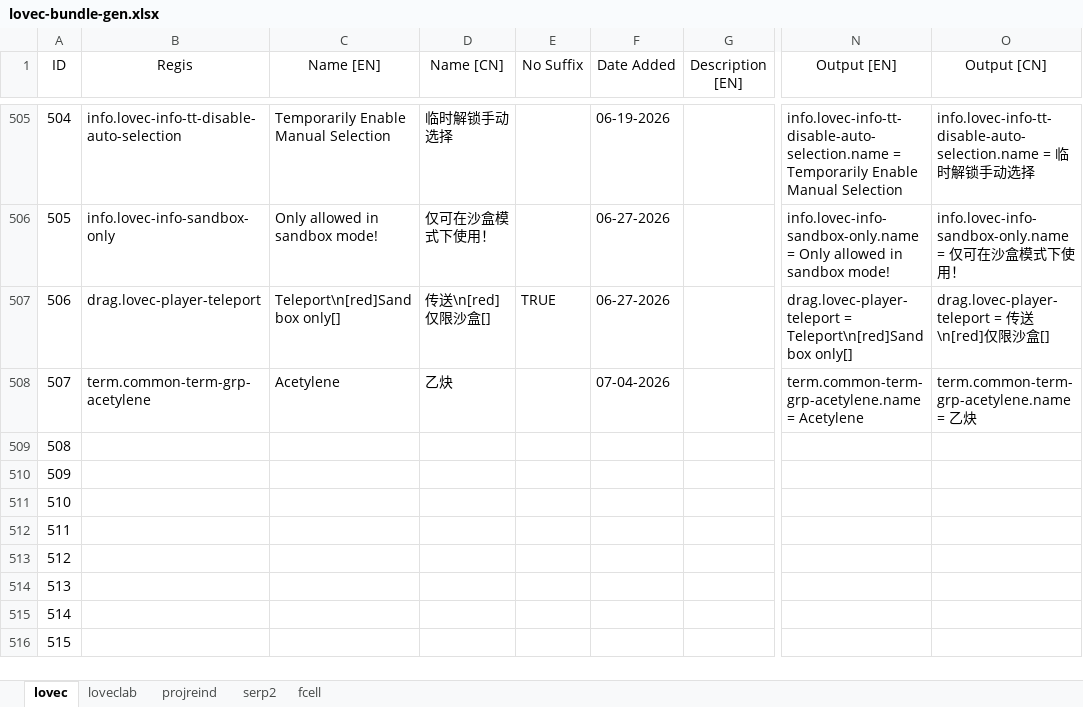
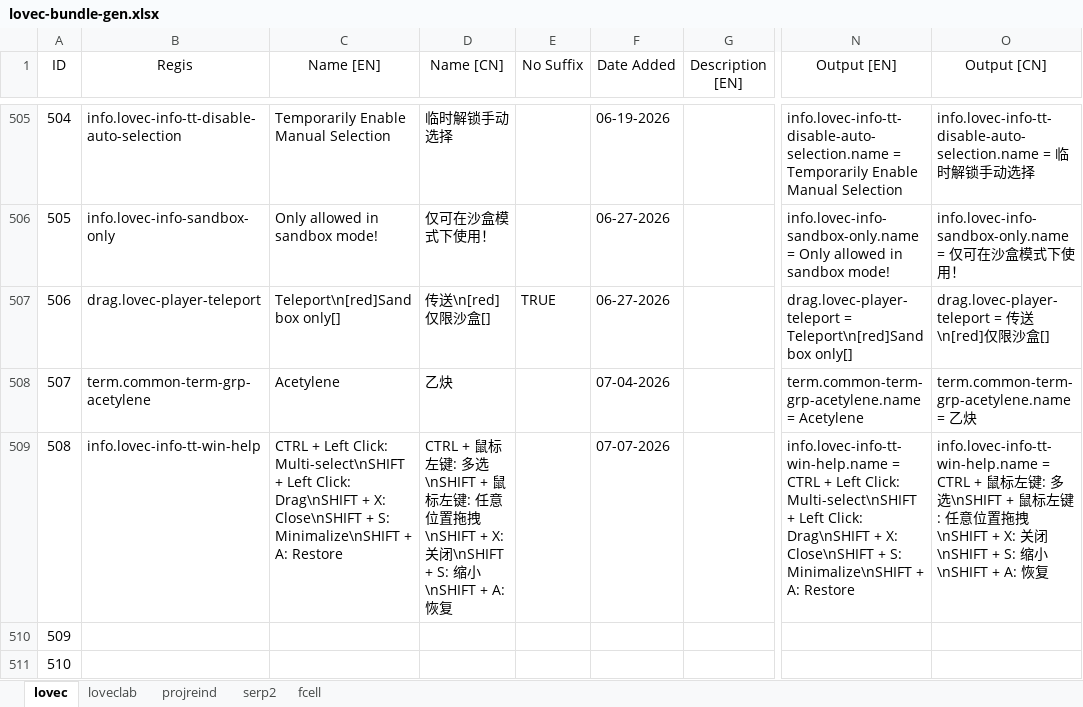
Before and after one commit to HuanXefh/Lovecraftian-Library-Java, an Excel workbook: lovec-bundle-gen.xlsx, sheet lovec, drawn as a sheet; only a part is shown, gaps mark what is left out; the shorter side is filled out with more unchanged rows; values as stored, in another font and other column widths than the file's, no borders; the diff names each change by its address in the sheet, - before the commit and + after, or states it on an @@ line.

Commit message:
v102
Added help button to windows.
Reworked RUN_glbScr_content.

```diff
--- a/lovec-bundle-gen.xlsx (sheet lovec)
+++ b/lovec-bundle-gen.xlsx (sheet lovec)
-B509 (Regis): (empty)
+B509 (Regis): info.lovec-info-tt-win-help
-C509 (Name [EN]): (empty)
+C509 (Name [EN]): CTRL + Left Click: Multi-select\nSHIFT + Left Click: Drag\nSHIFT + X: Close\nSHIFT + S: Minimalize\nSHIFT + A: Restore
-D509 (Name [CN]): (empty)
+D509 (Name [CN]): CTRL + 鼠标左键: 多选\nSHIFT + 鼠标左键: 任意位置拖拽\nSHIFT + X: 关闭\nSHIFT + S: 缩小\nSHIFT + A: 恢复
-F509 (Date Added): (empty)
+F509 (Date Added): 07-07-2026
-N509 (Output [EN]): (empty)
+N509 (Output [EN]): info.lovec-info-tt-win-help.name = CTRL + Left Click: Multi-select\nSHIFT + Left Click: Drag\nSHIFT + X: Close\nSHIFT + S: Minimalize\nSHIFT + A: Restore
-O509 (Output [CN]): (empty)
+O509 (Output [CN]): info.lovec-info-tt-win-help.name = CTRL + 鼠标左键: 多选\nSHIFT + 鼠标左键: 任意位置拖拽\nSHIFT + X: 关闭\nSHIFT + S: 缩小\nSHIFT + A: 恢复
```
Also changed, not shown: 7 other files.
